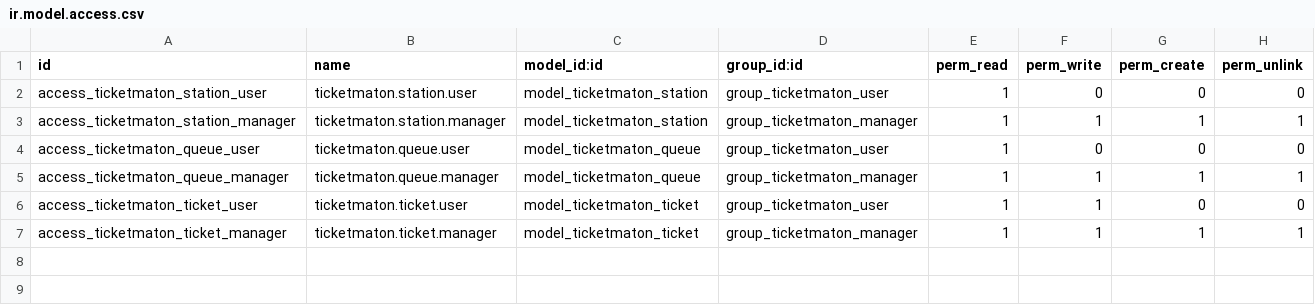
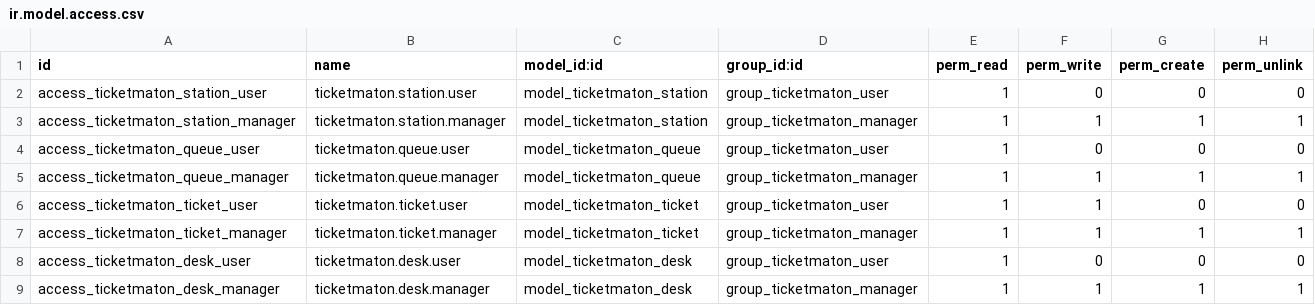
Before and after one commit to cositt/cs_ticketmaton, a CSV file: security/ir.model.access.csv, drawn as a sheet.

```diff
--- a/security/ir.model.access.csv
+++ b/security/ir.model.access.csv
@@ -7 +7,3 @@ access_ticketmaton_ticket_user,ticketmaton.ticket.user,model_ticketmaton_ticket,
 access_ticketmaton_ticket_manager,ticketmaton.ticket.manager,model_ticketmaton_ticket,group_ticketmaton_manager,1,1,1,1
+access_ticketmaton_desk_user,ticketmaton.desk.user,model_ticketmaton_desk,group_ticketmaton_user,1,0,0,0
+access_ticketmaton_desk_manager,ticketmaton.desk.manager,model_ticketmaton_desk,group_ticketmaton_manager,1,1,1,1
```
Also changed, not shown: 11 other files.
